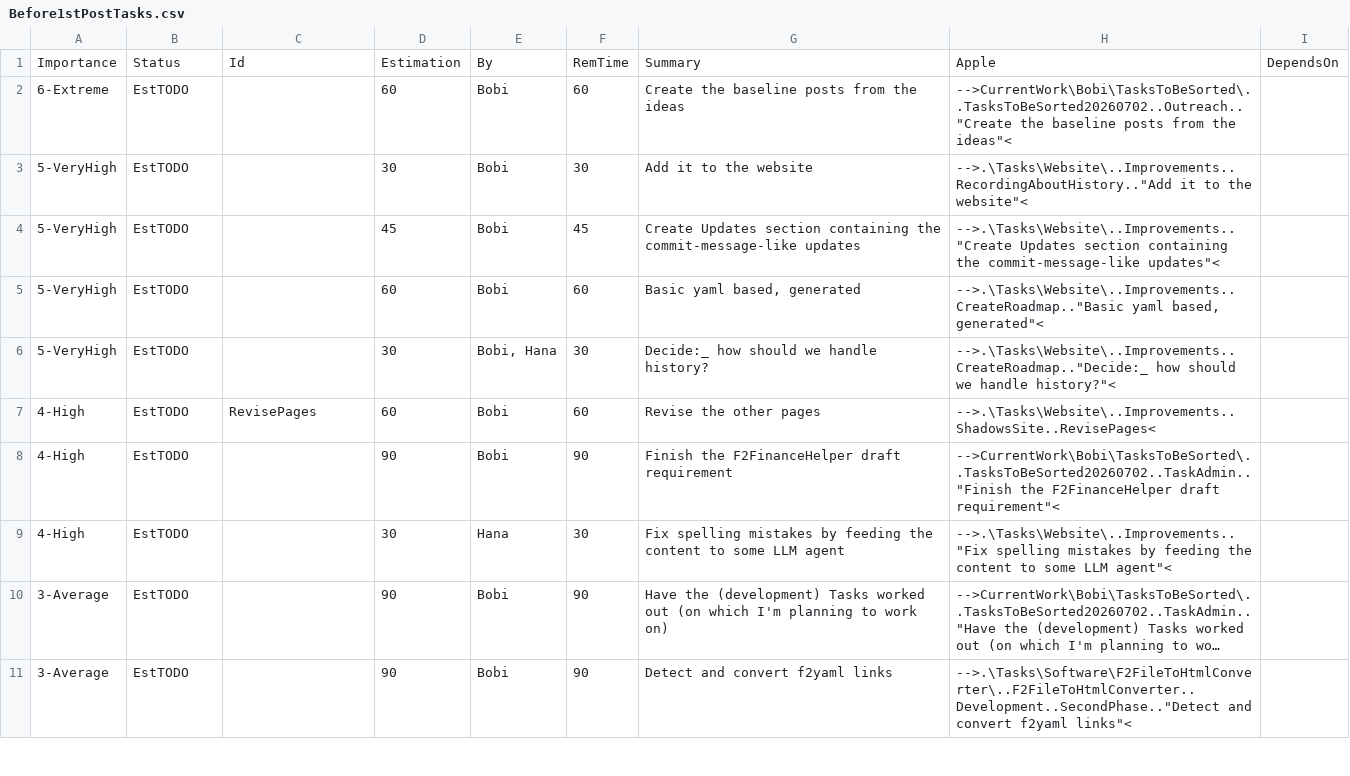
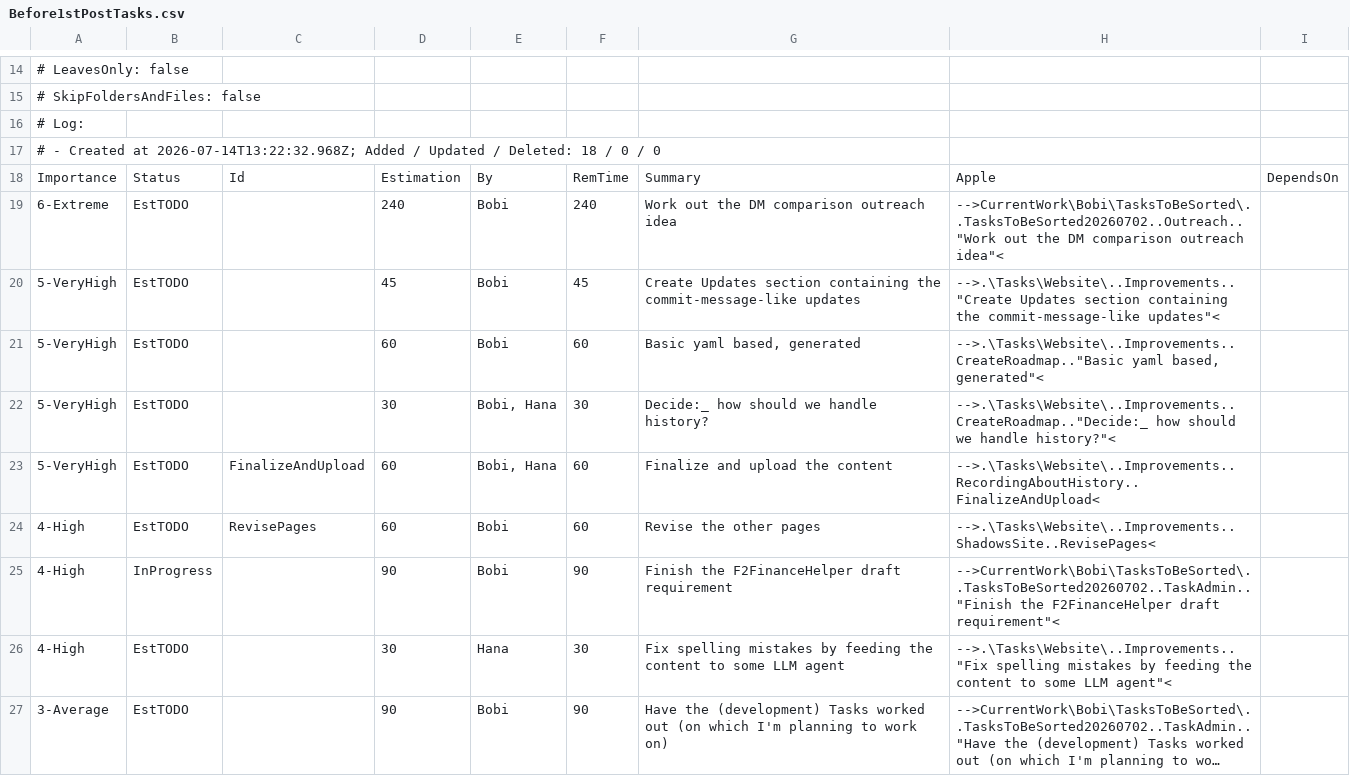
Before and after one commit to TheForty2Project/Management.Public, a CSV file: CurrentWork/Bobi/Before1stPostTasks.csv, drawn as a sheet; only a part is shown, gaps mark what is left out; the shorter side is filled out with more unchanged rows; long unchanged cells end in …; the diff covers the shown part only.

```diff
--- a/CurrentWork/Bobi/Before1stPostTasks.csv
+++ b/CurrentWork/Bobi/Before1stPostTasks.csv
@@ -0,0 +14,4 @@
+#      LeavesOnly: false
+#      SkipFoldersAndFiles: false
+#  Log:
+#    - Created at 2026-07-14T13:22:32.968Z; Added / Updated / Deleted: 18 / 0 / 0
@@ -2,2 +19 @@ Importance, Status    , Id         , Estimation, By          , RemTime, Summary
-6-Extreme , EstTODO   ,            ,         60, Bobi        ,      60, Create the baseline posts from the ideas                                  , "-->CurrentWork\Bobi\TasksToBeSorted\..TasksToBeSorted20260702..Outreach..""Create the baseline posts from the ideas""<"                                   ,
-5-VeryHigh, EstTODO   ,            ,         30, Bobi        ,      30, Add it to the website                                                     , "-->.\Tasks\Website\..Improvements..RecordingAboutHistory..""Add it to the website""<"                                                                     ,
+6-Extreme,EstTODO,,240,Bobi,240,Work out the DM comparison outreach idea,"-->CurrentWork\Bobi\TasksToBeSorted\..TasksToBeSorted20260702..Outreach..""Work out the DM comparison outreach idea""<",
@@ -6,0 +23 @@ Importance, Status    , Id         , Estimation, By          , RemTime, Summary
+5-VeryHigh,EstTODO,FinalizeAndUpload,60,"Bobi, Hana",60,Finalize and upload the content,-->.\Tasks\Website\..Improvements..RecordingAboutHistory..FinalizeAndUpload<,
@@ -8 +25 @@ Importance, Status    , Id         , Estimation, By          , RemTime, Summary
-4-High    , EstTODO   ,            ,         90, Bobi        ,      90, Finish the F2FinanceHelper draft requirement                              , "-->CurrentWork\Bobi\TasksToBeSorted\..TasksToBeSorted20260702..TaskAdmin..""Finish the F2FinanceHelper draft requirement""<"                              ,
+4-High,InProgress,,90,Bobi,90,Finish the F2FinanceHelper draft requirement,"-->CurrentWork\Bobi\TasksToBeSorted\..TasksToBeSorted20260702..TaskAdmin..""Finish the F2FinanceHelper draft requirement""<",
```
Also changed, not shown: 15 added rows elsewhere in this file, 12 other files.
